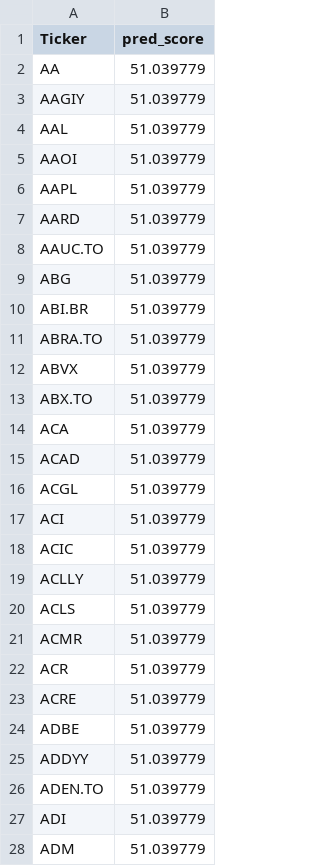
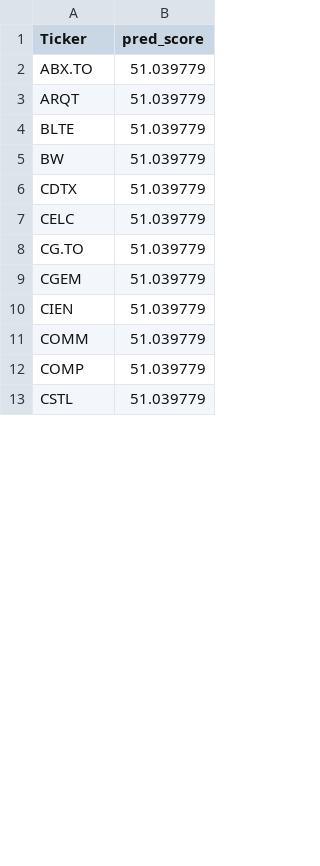
Before and after one commit to andrei1234D/GPT5, a CSV file: data/brain_ranked_scores.csv, drawn as a sheet; only a part is shown; the diff covers the shown part only.

```diff
--- a/data/brain_ranked_scores.csv
+++ b/data/brain_ranked_scores.csv
@@ -1,28 +1,13 @@
 Ticker,pred_score
-AA,51.039779
-AAGIY,51.039779
-AAL,51.039779
-AAOI,51.039779
-AAPL,51.039779
-AARD,51.039779
-AAUC.TO,51.039779
-ABG,51.039779
-ABI.BR,51.039779
-ABRA.TO,51.039779
-ABVX,51.039779
 ABX.TO,51.039779
-ACA,51.039779
-ACAD,51.039779
-ACGL,51.039779
-ACI,51.039779
-ACIC,51.039779
-ACLLY,51.039779
-ACLS,51.039779
-ACMR,51.039779
-ACR,51.039779
-ACRE,51.039779
-ADBE,51.039779
-ADDYY,51.039779
-ADEN.TO,51.039779
-ADI,51.039779
-ADM,51.039779
+ARQT,51.039779
+BLTE,51.039779
+BW,51.039779
+CDTX,51.039779
+CELC,51.039779
+CG.TO,51.039779
+CGEM,51.039779
+CIEN,51.039779
+COMM,51.039779
+COMP,51.039779
+CSTL,51.039779
```
Also changed, not shown: 20 added rows, 5 removed rows and 18 edited cells elsewhere in this file, 1 other file.
